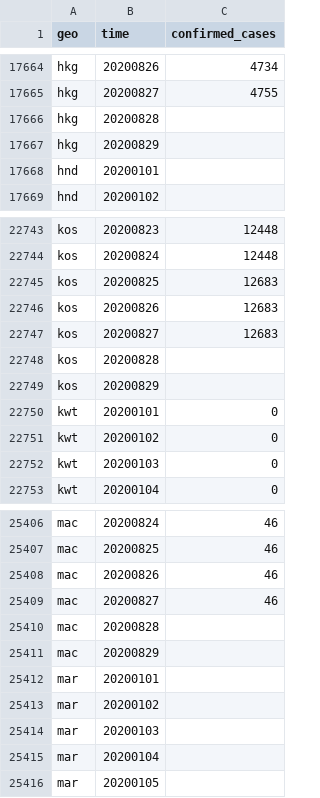
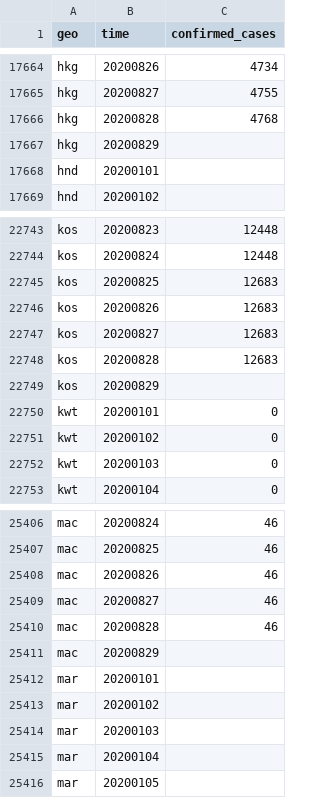
Before and after one commit to open-numbers/ddf--open_numbers--covid_government_response, a CSV file: ddf--datapoints--confirmed_cases--by--geo--time.csv, drawn as a sheet; only a part is shown, gaps mark what is left out.

Commit message:
auto generated dataset

```diff
--- a/ddf--datapoints--confirmed_cases--by--geo--time.csv
+++ b/ddf--datapoints--confirmed_cases--by--geo--time.csv
@@ -17665,3 +17665,3 @@ hkg,20200826,4734
 hkg,20200827,4755
-hkg,20200828,
+hkg,20200828,4768
 hkg,20200829,
@@ -22747,3 +22747,3 @@ kos,20200826,12683
 kos,20200827,12683
-kos,20200828,
+kos,20200828,12683
 kos,20200829,
@@ -25409,3 +25409,3 @@ mac,20200826,46
 mac,20200827,46
-mac,20200828,
+mac,20200828,46
 mac,20200829,
```
Also changed, not shown: ddf--datapoints--confirmed_deaths--by--geo--time.csv, etl/scripts/_debug/datapoints-harmonized/ddf--datapoints--confirmed_cases--by--country--day.csv, 2 other files.
